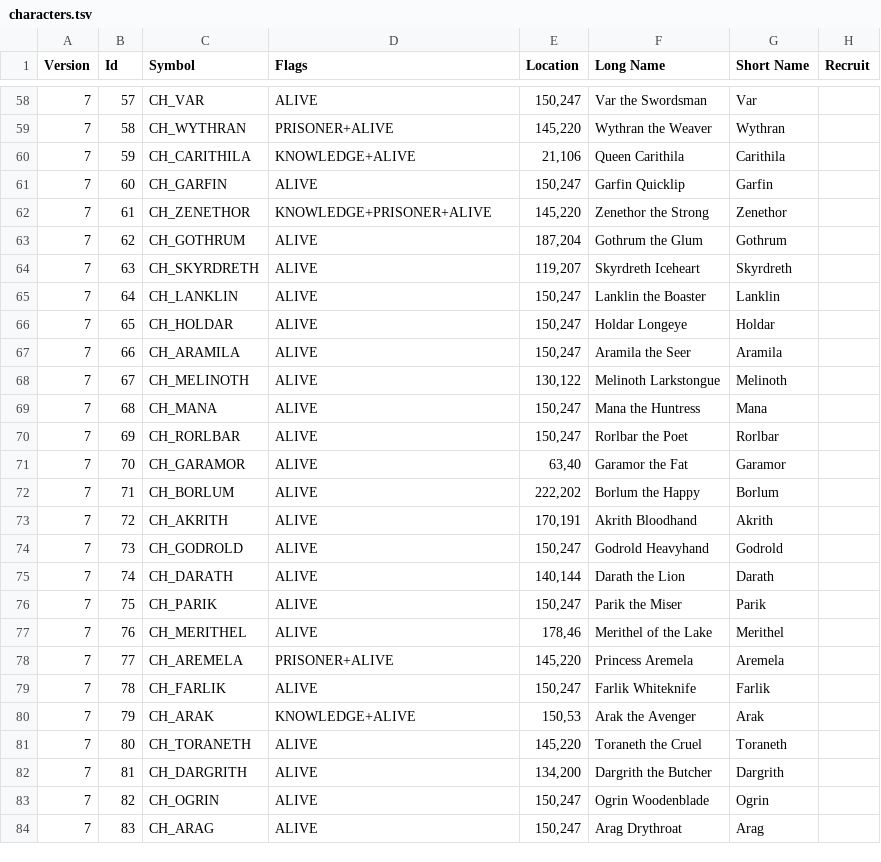
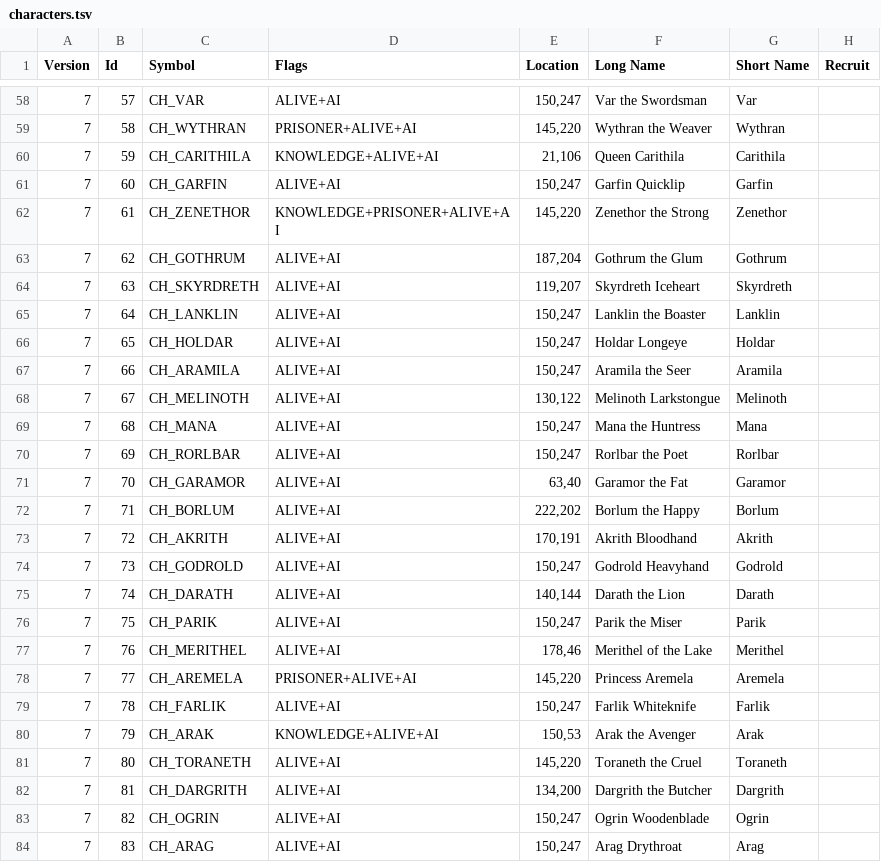
Before and after one commit to ChilliHugger/The-Lords-Of-Midnight, a TSV file: citadel/database/characters.tsv, drawn as a sheet; only a part is shown, gaps mark what is left out; the diff covers the shown part only; the diff names each change by its address in the sheet, - before the commit and + after, or states it on an @@ line.

```diff
--- a/citadel/database/characters.tsv
+++ b/citadel/database/characters.tsv
-D58 (Flags): ALIVE
+D58 (Flags): ALIVE+AI
-D59 (Flags): PRISONER+ALIVE
+D59 (Flags): PRISONER+ALIVE+AI
-D60 (Flags): KNOWLEDGE+ALIVE
+D60 (Flags): KNOWLEDGE+ALIVE+AI
-D61 (Flags): ALIVE
+D61 (Flags): ALIVE+AI
-D62 (Flags): KNOWLEDGE+PRISONER+ALIVE
+D62 (Flags): KNOWLEDGE+PRISONER+ALIVE+AI
-D63:D77 (Flags): ALIVE
+D63:D77 (Flags): ALIVE+AI
-D78 (Flags): PRISONER+ALIVE
+D78 (Flags): PRISONER+ALIVE+AI
-D79 (Flags): ALIVE
+D79 (Flags): ALIVE+AI
-D80 (Flags): KNOWLEDGE+ALIVE
+D80 (Flags): KNOWLEDGE+ALIVE+AI
-D81:D84 (Flags): ALIVE
+D81:D84 (Flags): ALIVE+AI
```
Also changed, not shown: 121 edited cells elsewhere in this file, main/midnight/Resources-citadel/citadel/18/tsv/characters.tsv, 22 other files.
